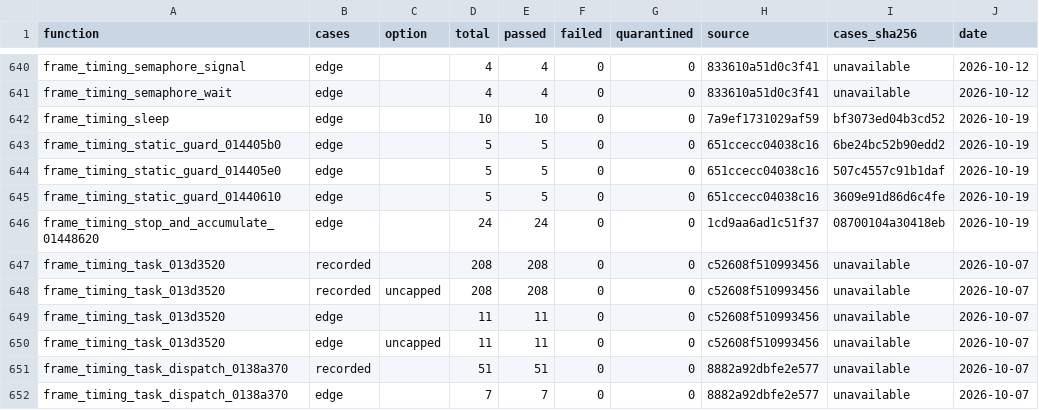
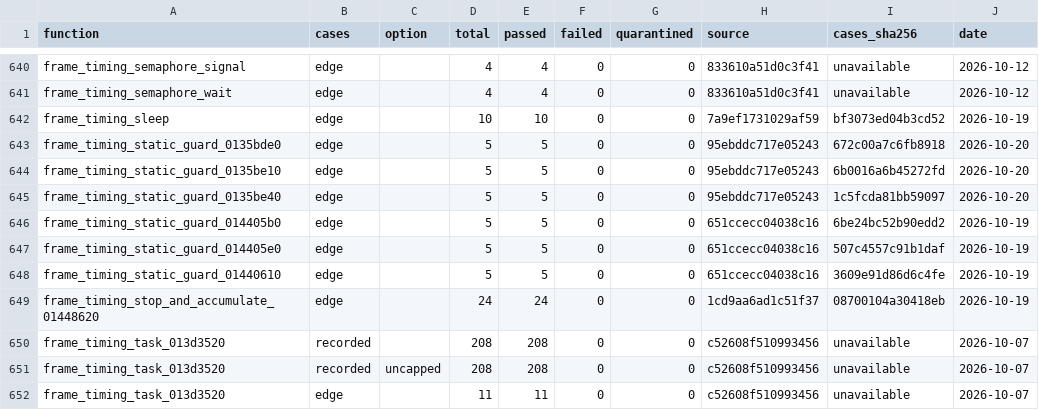
Before and after one commit to Phylliida/Paleblood, a CSV file: symbols/verification.csv, drawn as a sheet; only a part is shown, gaps mark what is left out; the shorter side is filled out with more unchanged rows; the diff names each change by its address in the sheet, - before the commit and + after, or states it on an @@ line.

```diff
--- a/symbols/verification.csv
+++ b/symbols/verification.csv
+row 643: frame_timing_static_guard_0135bde0 | edge |  | 5 | 5 | 0 | 0 | 95ebddc717e05243 | 672c00a7c6fb8918 | 2026-10-20
+row 644: frame_timing_static_guard_0135be10 | edge |  | 5 | 5 | 0 | 0 | 95ebddc717e05243 | 6b0016a6b45272fd | 2026-10-20
+row 645: frame_timing_static_guard_0135be40 | edge |  | 5 | 5 | 0 | 0 | 95ebddc717e05243 | 1c5fcda81bb59097 | 2026-10-20
```
Also changed, not shown: game/hooks.csv, symbols/functions.csv, 4 other files.
